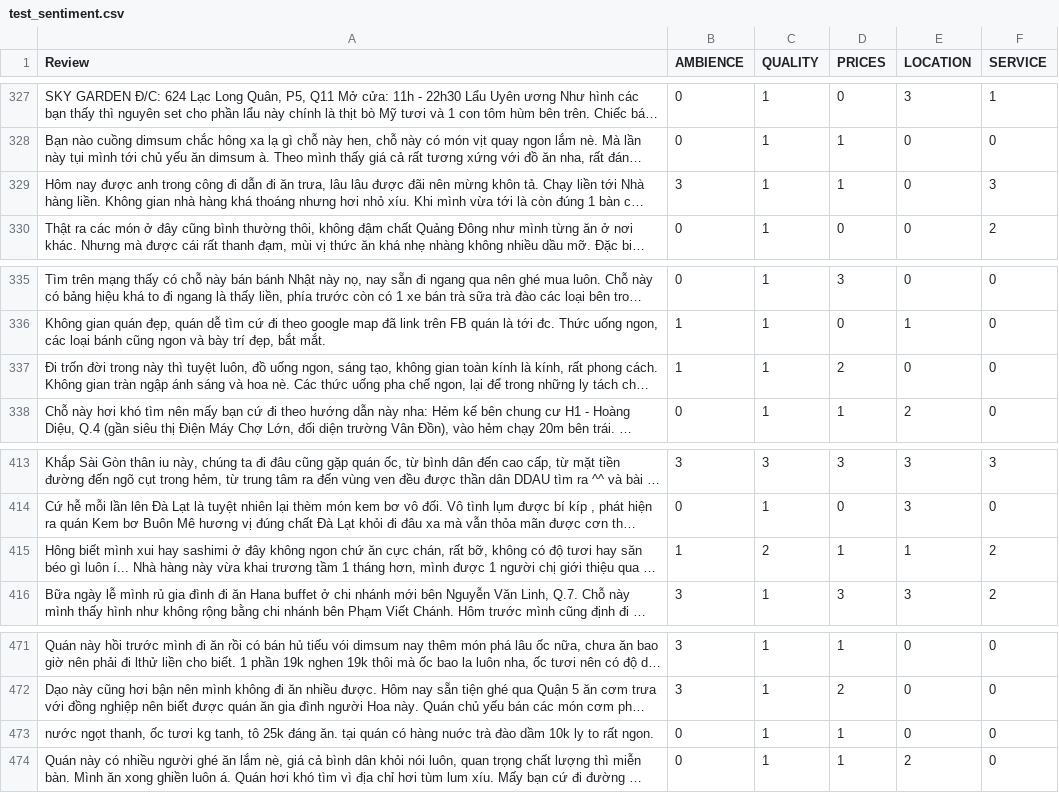
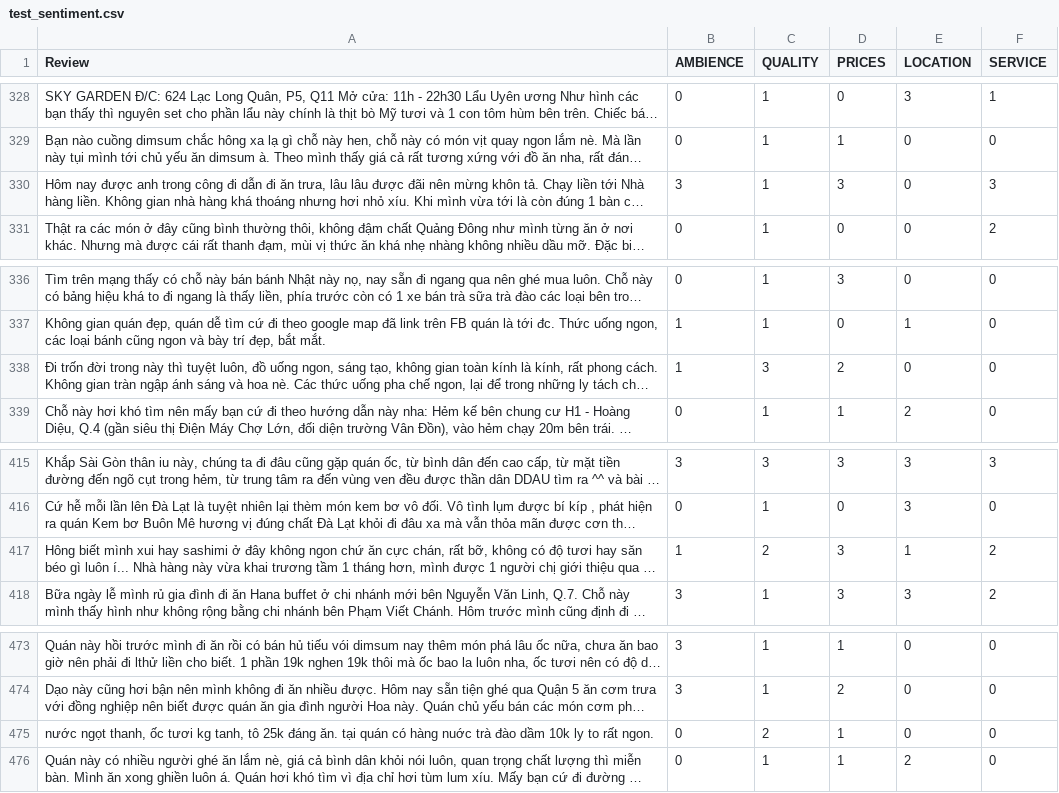
Before and after one commit to thanhsonopera/ABSA, a CSV file: sentiment/relabel/restaurant/vn/test_sentiment.csv, drawn as a sheet; only a part is shown, gaps mark what is left out; long unchanged cells end in …; addresses are those after the commit; the diff covers the shown part only; the diff names each change by its address in the sheet, - before the commit and + after, or states it on an @@ line.

```diff
--- a/sentiment/relabel/restaurant/vn/test_sentiment.csv
+++ b/sentiment/relabel/restaurant/vn/test_sentiment.csv
-D330 (PRICES): 1
+D330 (PRICES): 3
-C338 (QUALITY): 1
+C338 (QUALITY): 3
-D417 (PRICES): 1
+D417 (PRICES): 3
-C475 (QUALITY): 1
+C475 (QUALITY): 2
```
Also changed, not shown: 2 added rows and 11 edited cells elsewhere in this file, sentiment/relabel/all/vn/test_sentiment.csv, sentiment/relabel/hotel/vn/test_sentiment.csv, 16 other files.
